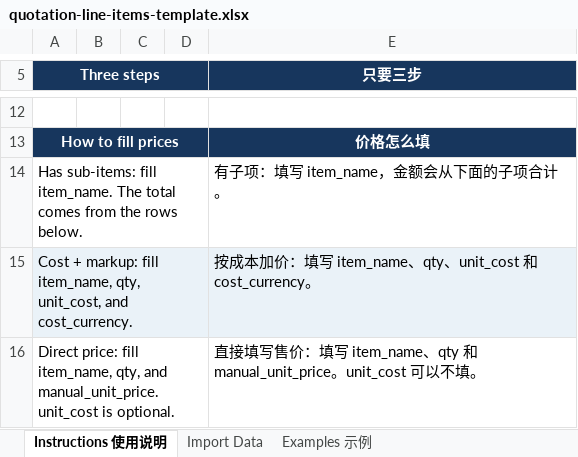
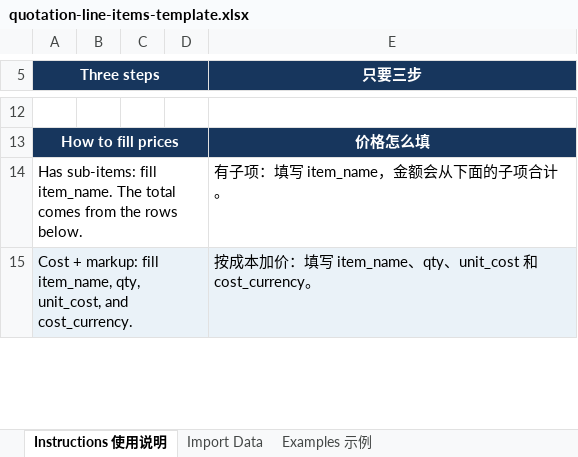
Before and after one commit to billerss11/Quotation_software, an Excel workbook: file/templates/quotation-line-items-template.xlsx, sheet Instructions 使用说明, drawn as a sheet; only a part is shown, gaps mark what is left out; values as stored, in another font and other column widths than the file's, no borders; removed rows and columns are numbered as before the commit, all else as after; the diff covers the shown part only; the diff names each change by its address in the sheet, - before the commit and + after, or states it on an @@ line.

Commit message:
feat(quotations): improve line-item scaling and summary controls
- virtualize large root and child item lists while preserving focused-row reveal
- synchronize summary views and cache descendant pricing lazily
- keep bulk expansion one-shot so manual nested state survives tree edits
- clarify optional markup overrides in bilingual and Excel import guidance
- expand performance and regression coverage

```diff
--- a/file/templates/quotation-line-items-template.xlsx (sheet Instructions 使用说明)
+++ b/file/templates/quotation-line-items-template.xlsx (sheet Instructions 使用说明)
-row 16: Direct price: fill item_name, qty, and manual_unit_price. unit_cost is optional. |  |  |  | 直接填写售价：填写 item_name、qty 和 manual_unit_price。unit_cost 可以不填。
```
Also changed, not shown: 1 added row elsewhere in this sheet, 20 other files.
